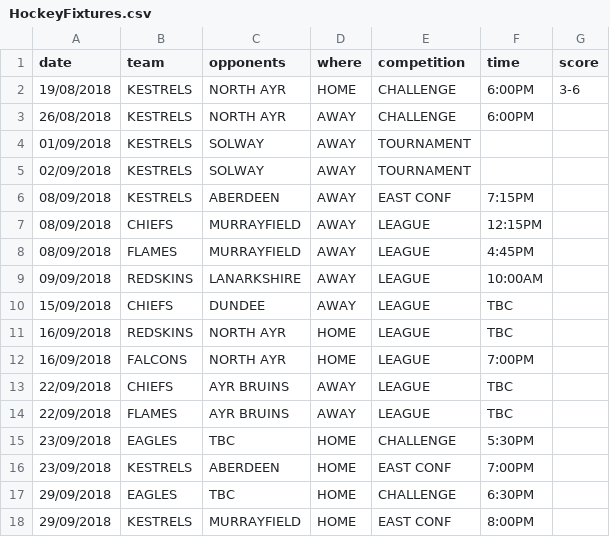
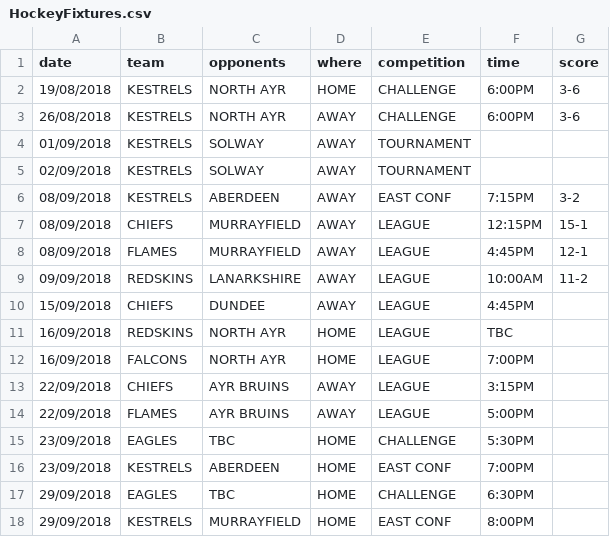
Before and after one commit to neilkeddie/Kirkcaldy-Ice-Hockey-Club, a CSV file: data/HockeyFixtures.csv, drawn as a sheet; only a part is shown.

Commit message:
Updated fixtures

```diff
--- a/data/HockeyFixtures.csv
+++ b/data/HockeyFixtures.csv
@@ -2,14 +2,14 @@
 "19/08/2018","KESTRELS","NORTH AYR","HOME","CHALLENGE","6:00PM","3-6"
-"26/08/2018","KESTRELS","NORTH AYR","AWAY","CHALLENGE","6:00PM",""
+"26/08/2018","KESTRELS","NORTH AYR","AWAY","CHALLENGE","6:00PM","3-6"
 "01/09/2018","KESTRELS","SOLWAY","AWAY","TOURNAMENT","",""
 "02/09/2018","KESTRELS","SOLWAY","AWAY","TOURNAMENT","",""
-"08/09/2018","KESTRELS","ABERDEEN","AWAY","EAST CONF","7:15PM",""
-"08/09/2018","CHIEFS","MURRAYFIELD","AWAY","LEAGUE","12:15PM",""
-"08/09/2018","FLAMES","MURRAYFIELD","AWAY","LEAGUE","4:45PM",""
-"09/09/2018","REDSKINS","LANARKSHIRE","AWAY","LEAGUE","10:00AM",""
-"15/09/2018","CHIEFS","DUNDEE","AWAY","LEAGUE","TBC",""
+"08/09/2018","KESTRELS","ABERDEEN","AWAY","EAST CONF","7:15PM","3-2"
+"08/09/2018","CHIEFS","MURRAYFIELD","AWAY","LEAGUE","12:15PM","15-1"
+"08/09/2018","FLAMES","MURRAYFIELD","AWAY","LEAGUE","4:45PM","12-1"
+"09/09/2018","REDSKINS","LANARKSHIRE","AWAY","LEAGUE","10:00AM","11-2"
+"15/09/2018","CHIEFS","DUNDEE","AWAY","LEAGUE","4:45PM",""
 "16/09/2018","REDSKINS","NORTH AYR","HOME","LEAGUE","TBC",""
 "16/09/2018","FALCONS","NORTH AYR","HOME","LEAGUE","7:00PM",""
-"22/09/2018","CHIEFS","AYR BRUINS","AWAY","LEAGUE","TBC",""
-"22/09/2018","FLAMES","AYR BRUINS","AWAY","LEAGUE","TBC",""
+"22/09/2018","CHIEFS","AYR BRUINS","AWAY","LEAGUE","3:15PM",""
+"22/09/2018","FLAMES","AYR BRUINS","AWAY","LEAGUE","5:00PM",""
 "23/09/2018","EAGLES","TBC","HOME","CHALLENGE","5:30PM",""
```
